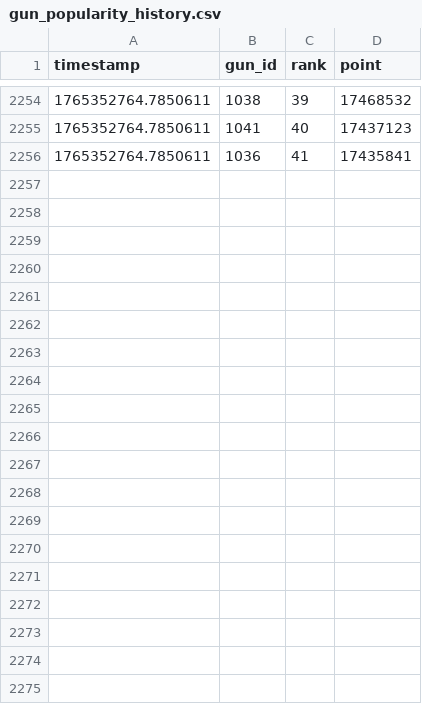
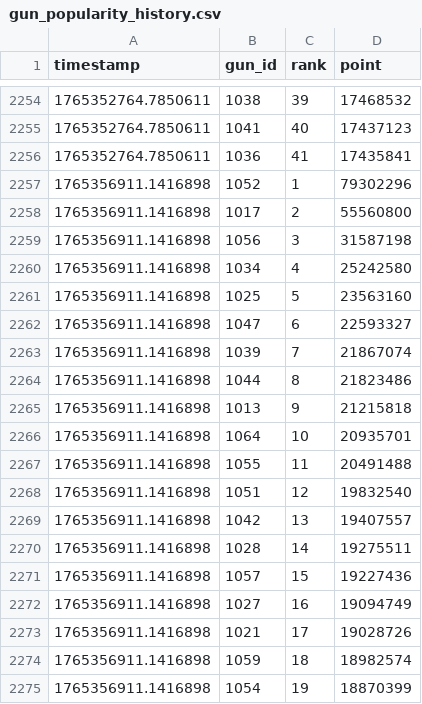
Before and after one commit to Hinkiii/gfl2popularityscrape, a CSV file: gun_popularity_history.csv, drawn as a sheet; only a part is shown, gaps mark what is left out; the diff covers the shown part only.

```diff
--- a/gun_popularity_history.csv
+++ b/gun_popularity_history.csv
@@ -2256 +2256,20 @@ timestamp,gun_id,rank,point
 1765352764.7850611,1036,41,17435841
+1765356911.1416898,1052,1,79302296
+1765356911.1416898,1017,2,55560800
+1765356911.1416898,1056,3,31587198
+1765356911.1416898,1034,4,25242580
+1765356911.1416898,1025,5,23563160
+1765356911.1416898,1047,6,22593327
+1765356911.1416898,1039,7,21867074
+1765356911.1416898,1044,8,21823486
+1765356911.1416898,1013,9,21215818
+1765356911.1416898,1064,10,20935701
+1765356911.1416898,1055,11,20491488
+1765356911.1416898,1051,12,19832540
+1765356911.1416898,1042,13,19407557
+1765356911.1416898,1028,14,19275511
+1765356911.1416898,1057,15,19227436
+1765356911.1416898,1027,16,19094749
+1765356911.1416898,1021,17,19028726
+1765356911.1416898,1059,18,18982574
+1765356911.1416898,1054,19,18870399
```
Also changed, not shown: 22 added rows elsewhere in this file, gun_score_history.csv.
